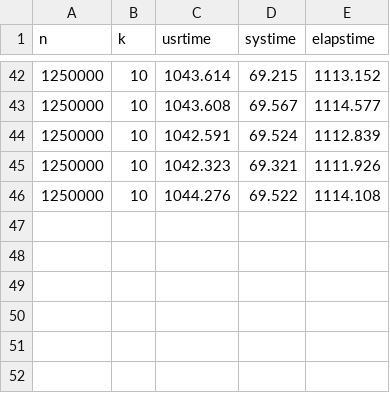
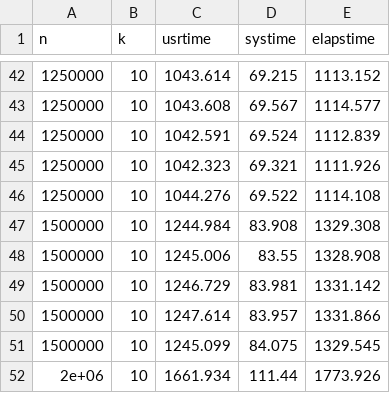
Before and after one commit to jarad/gpuModelSearch, a CSV file: Cwrapper/cfittime.csv, drawn as a sheet; only a part is shown, gaps mark what is left out.

```diff
--- a/Cwrapper/cfittime.csv
+++ b/Cwrapper/cfittime.csv
@@ -46 +46,7 @@
 1250000,10,1044.276,69.522,1114.108
+1500000,10,1244.984,83.908,1329.308
+1500000,10,1245.006,83.55,1328.908
+1500000,10,1246.729,83.981,1331.142
+1500000,10,1247.614,83.957,1331.866
+1500000,10,1245.099,84.075,1329.545
+2e+06,10,1661.934,111.44,1773.926
```
Also changed, not shown: 1 other file.
